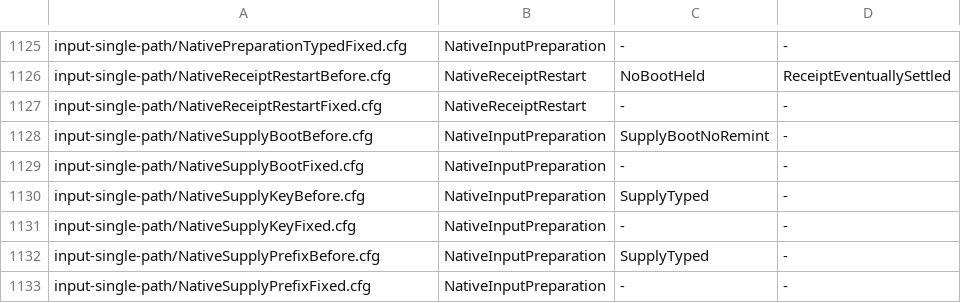
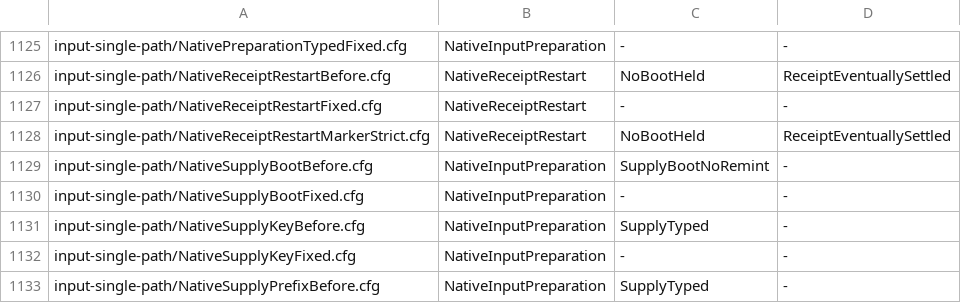
Before and after one commit to itismyfield/AgentDesk, a TSV file: docs/statecharts/expected.tsv, drawn as a sheet; only a part is shown, gaps mark what is left out; the shorter side is filled out with more unchanged rows.

```diff
--- a/docs/statecharts/expected.tsv
+++ b/docs/statecharts/expected.tsv
@@ -1127,2 +1127,3 @@ input-single-path/NativeReceiptRestartBefore.cfg	NativeReceiptRestart	NoBootHeld
 input-single-path/NativeReceiptRestartFixed.cfg	NativeReceiptRestart	-	-
+input-single-path/NativeReceiptRestartMarkerStrict.cfg	NativeReceiptRestart	NoBootHeld	ReceiptEventuallySettled
 input-single-path/NativeSupplyBootBefore.cfg	NativeInputPreparation	SupplyBootNoRemint	-
```
Also changed, not shown: 12 other files.
